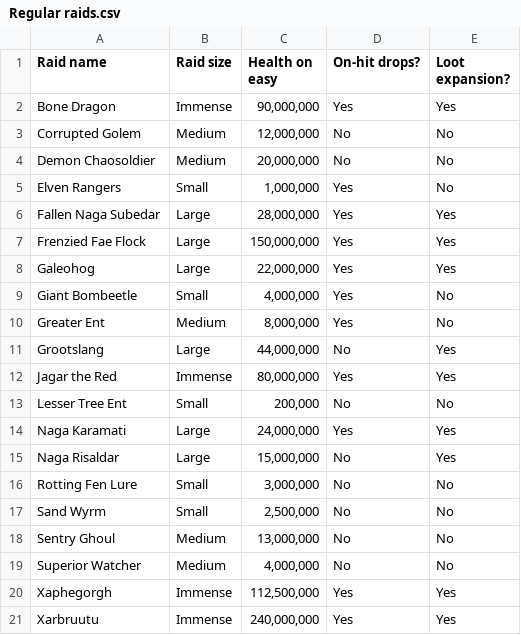
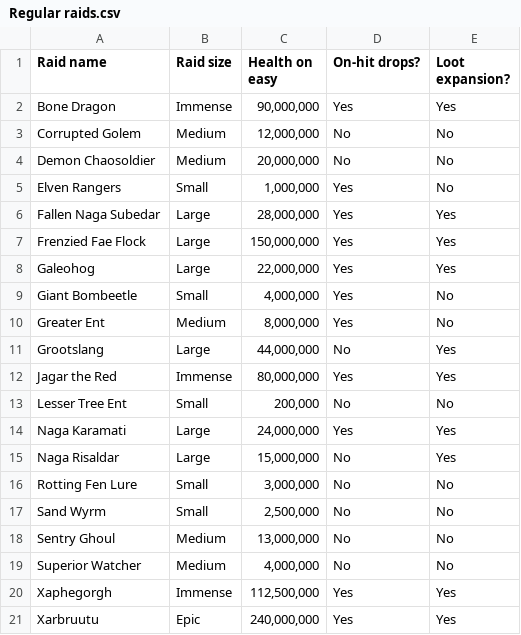
Before and after one commit to Matrix4348/Dragons-of-the-Void---Raid-Loot-Tiers, a CSV file: community-gathered data/Basic data/Regular raids.csv, drawn as a sheet.

Commit message:
Update Regular raids.csv

```diff
--- a/community-gathered data/Basic data/Regular raids.csv
+++ b/community-gathered data/Basic data/Regular raids.csv
@@ -20,2 +20,2 @@ Superior Watcher,Medium,"4,000,000",No,No
 Xaphegorgh,Immense,"112,500,000",Yes,Yes
-Xarbruutu,Immense,"240,000,000",Yes,Yes
+Xarbruutu,Epic,"240,000,000",Yes,Yes
```
